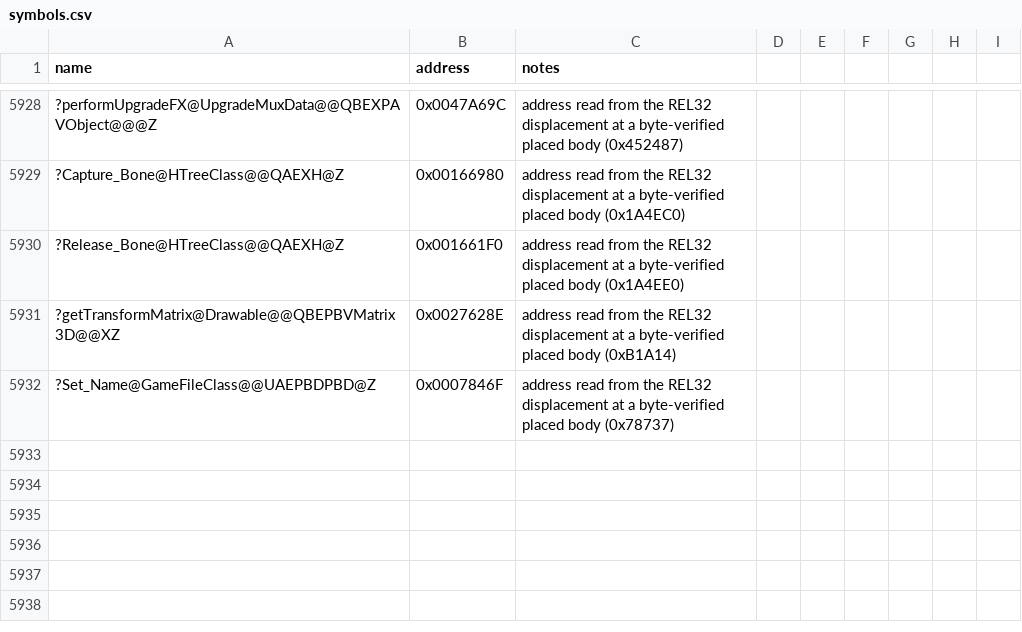
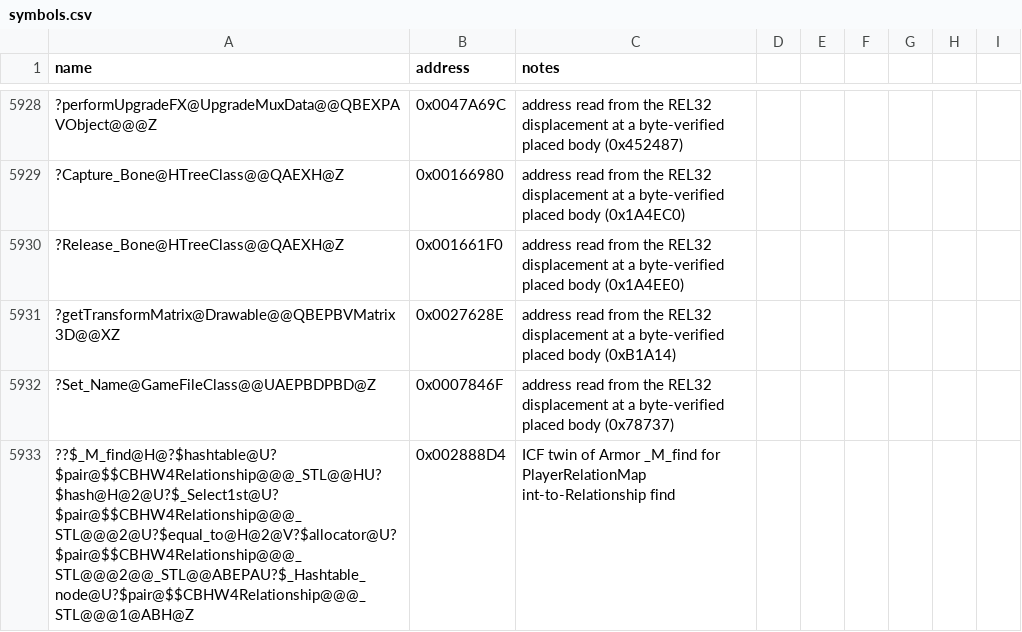
Before and after one commit to Cortys/Open-BFME-2, a CSV file: reverse/symbols.csv, drawn as a sheet; only a part is shown, gaps mark what is left out; the diff names each change by its address in the sheet, - before the commit and + after, or states it on an @@ line.

Commit message:
Recover Player::getRelationship 69B @0x002AC3E0 via BFME1 donor plus pin

```diff
--- a/reverse/symbols.csv
+++ b/reverse/symbols.csv
+row 5933: ??$_M_find@H@?$hashtable@U?$pair@$$CBHW4Relationship@@@_STL@@HU?$hash@H@2@U?$_Select1st@U?$pair@$$CBHW4Relationship@@@_STL@@@2@U?$equal_to@H@2@V?$allocator@U?$pair@$$CBHW4Relationship@@@_STL@@@2@@_STL@@ABEPAU?$_Hashtable_node@U?$pair@$$CBHW4Relationship@@@_STL@@@1@ABH@Z | 0x002888D4 | ICF twin of Armor _M_find for PlayerRelationMap int-to-Relationship find
```
Also changed, not shown: 3 other files.
